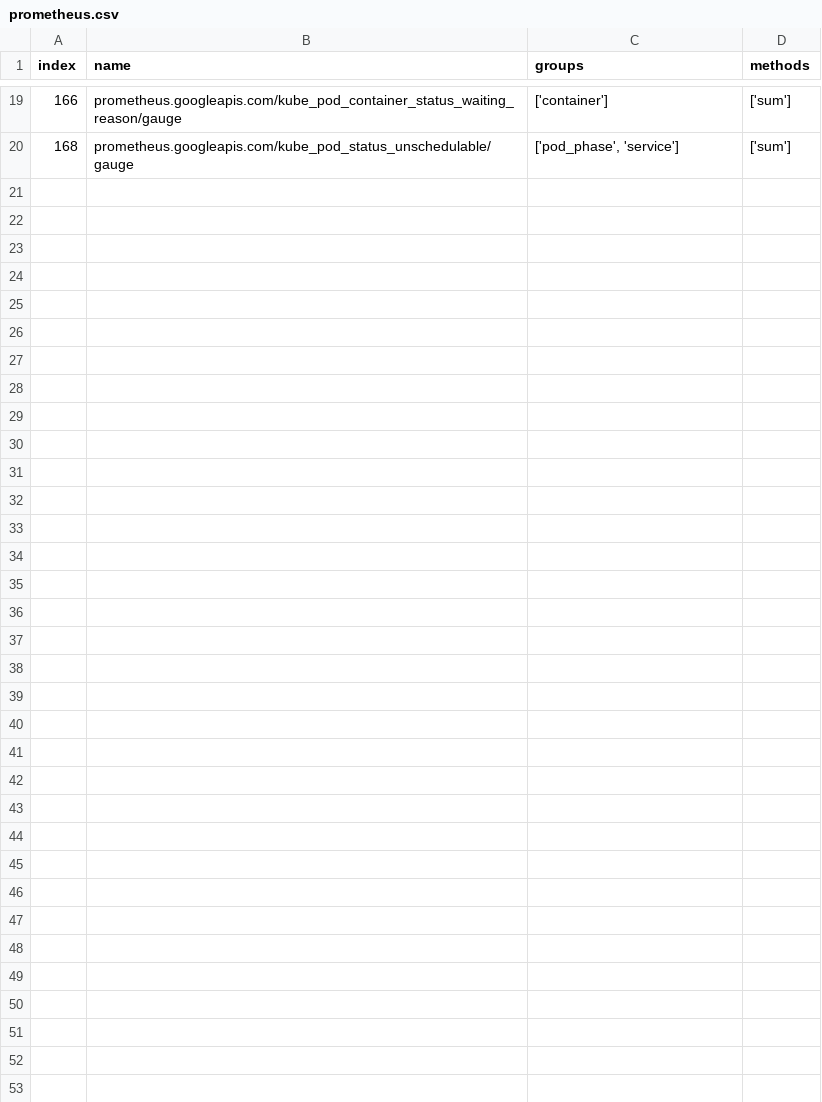
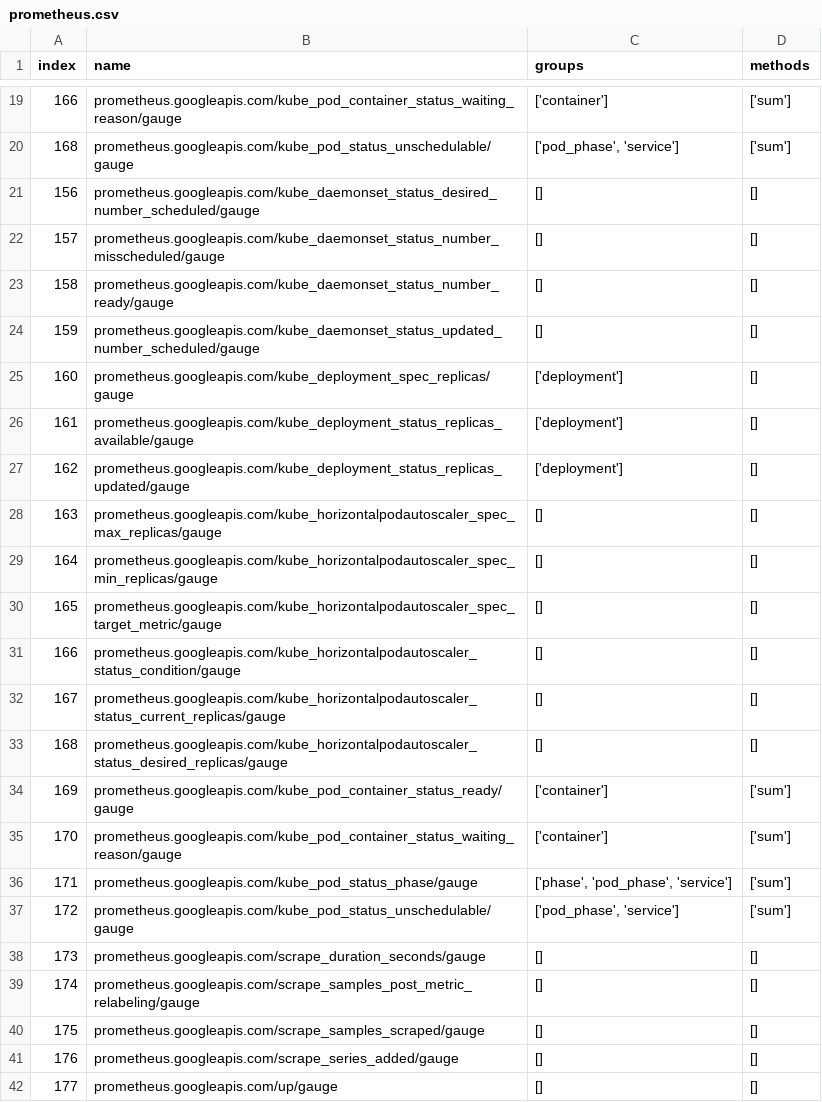
Before and after one commit to ketaiq/gcloud-metrics-aggregator, a CSV file: aggregations/prometheus.csv, drawn as a sheet; only a part is shown, gaps mark what is left out; the diff names each change by its address in the sheet, - before the commit and + after, or states it on an @@ line.

```diff
--- a/aggregations/prometheus.csv
+++ b/aggregations/prometheus.csv
+row 21: 156 | prometheus.googleapis.com/kube_daemonset_status_desired_number_scheduled/gauge | [] | []
+row 22: 157 | prometheus.googleapis.com/kube_daemonset_status_number_misscheduled/gauge | [] | []
+row 23: 158 | prometheus.googleapis.com/kube_daemonset_status_number_ready/gauge | [] | []
+row 24: 159 | prometheus.googleapis.com/kube_daemonset_status_updated_number_scheduled/gauge | [] | []
+row 25: 160 | prometheus.googleapis.com/kube_deployment_spec_replicas/gauge | ['deployment'] | []
+row 26: 161 | prometheus.googleapis.com/kube_deployment_status_replicas_available/gauge | ['deployment'] | []
+row 27: 162 | prometheus.googleapis.com/kube_deployment_status_replicas_updated/gauge | ['deployment'] | []
+row 28: 163 | prometheus.googleapis.com/kube_horizontalpodautoscaler_spec_max_replicas/gauge | [] | []
+row 29: 164 | prometheus.googleapis.com/kube_horizontalpodautoscaler_spec_min_replicas/gauge | [] | []
+row 30: 165 | prometheus.googleapis.com/kube_horizontalpodautoscaler_spec_target_metric/gauge | [] | []
+row 31: 166 | prometheus.googleapis.com/kube_horizontalpodautoscaler_status_condition/gauge | [] | []
+row 32: 167 | prometheus.googleapis.com/kube_horizontalpodautoscaler_status_current_replicas/gauge | [] | []
+row 33: 168 | prometheus.googleapis.com/kube_horizontalpodautoscaler_status_desired_replicas/gauge | [] | []
+row 34: 169 | prometheus.googleapis.com/kube_pod_container_status_ready/gauge | ['container'] | ['sum']
+row 35: 170 | prometheus.googleapis.com/kube_pod_container_status_waiting_reason/gauge | ['container'] | ['sum']
+row 36: 171 | prometheus.googleapis.com/kube_pod_status_phase/gauge | ['phase', 'pod_phase', 'service'] | ['sum']
+row 37: 172 | prometheus.googleapis.com/kube_pod_status_unschedulable/gauge | ['pod_phase', 'service'] | ['sum']
+row 38: 173 | prometheus.googleapis.com/scrape_duration_seconds/gauge | [] | []
+row 39: 174 | prometheus.googleapis.com/scrape_samples_post_metric_relabeling/gauge | [] | []
+row 40: 175 | prometheus.googleapis.com/scrape_samples_scraped/gauge | [] | []
+row 41: 176 | prometheus.googleapis.com/scrape_series_added/gauge | [] | []
+row 42: 177 | prometheus.googleapis.com/up/gauge | [] | []
```
Also changed, not shown: aggregations/kubernetes.csv, 21 other files.
